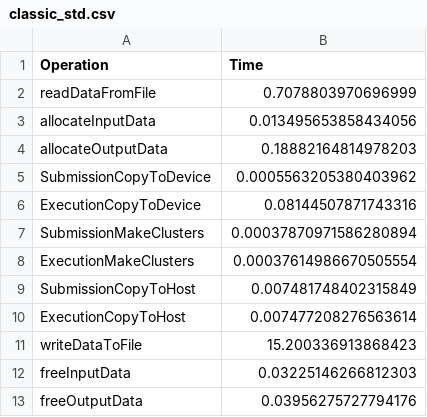
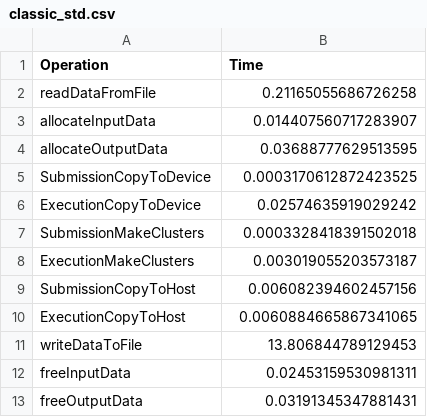
Before and after one commit to mariamiiiiii/gitlab_clue, a CSV file: Results/classic_std.csv, drawn as a sheet.

```diff
--- a/Results/classic_std.csv
+++ b/Results/classic_std.csv
@@ -1,13 +1,13 @@
 Operation,Time
-readDataFromFile,0.7078803970696999
-allocateInputData,0.013495653858434056
-allocateOutputData,0.18882164814978203
-SubmissionCopyToDevice,0.0005563205380403962
-ExecutionCopyToDevice,0.08144507871743316
-SubmissionMakeClusters,0.00037870971586280894
-ExecutionMakeClusters,0.00037614986670505554
-SubmissionCopyToHost,0.007481748402315849
-ExecutionCopyToHost,0.007477208276563614
-writeDataToFile,15.200336913868423
-freeInputData,0.03225146266812303
-freeOutputData,0.03956275727794176
+readDataFromFile,0.21165055686726258
+allocateInputData,0.014407560717283907
+allocateOutputData,0.03688777629513595
+SubmissionCopyToDevice,0.0003170612872423525
+ExecutionCopyToDevice,0.02574635919029242
+SubmissionMakeClusters,0.0003328418391502018
+ExecutionMakeClusters,0.003019055203573187
+SubmissionCopyToHost,0.006082394602457156
+ExecutionCopyToHost,0.0060884665867341065
+writeDataToFile,13.806844789129453
+freeInputData,0.02453159530981311
+freeOutputData,0.03191345347881431
```
Also changed, not shown: Results/classic_mean.csv, Results/results_classic0.csv, 12 other files.
